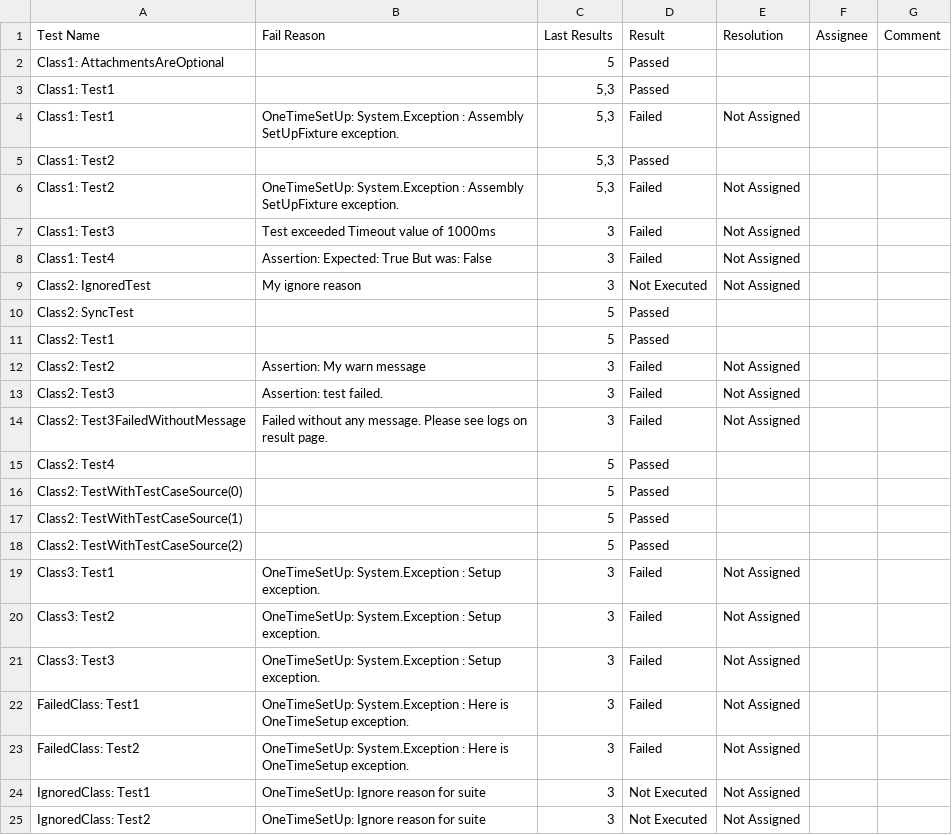
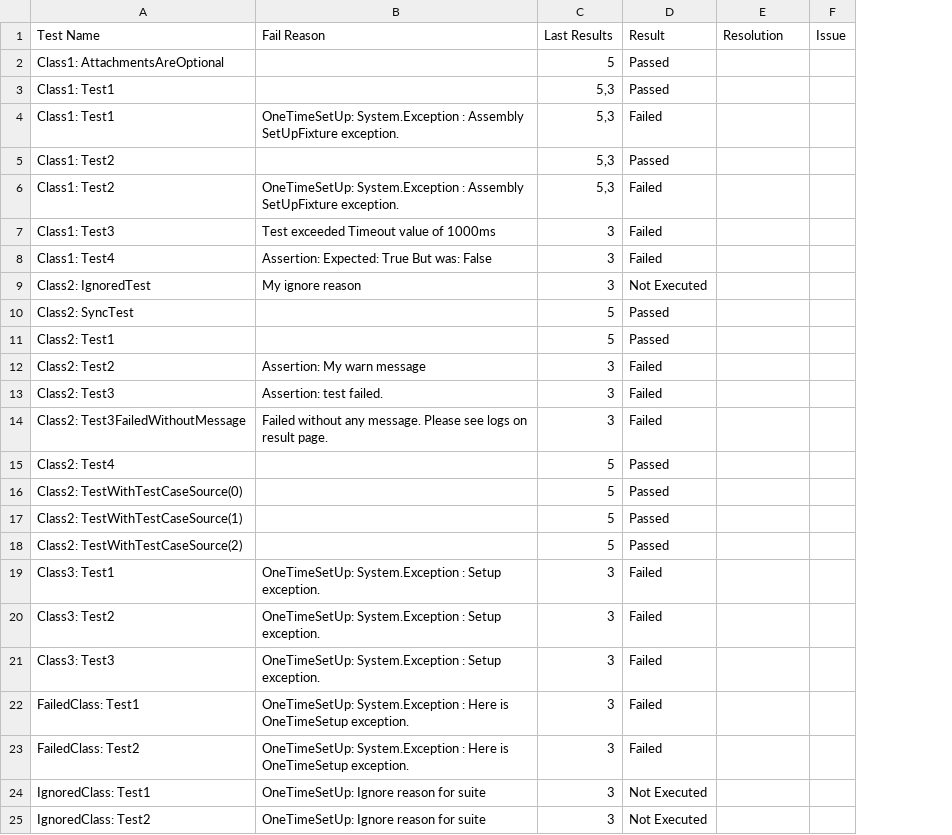
Before and after one commit to aquality-automation/aquality-tracking-ui, a CSV file: e2e/data/resultsTable/nunitV3FeatureName.csv, drawn as a sheet; removed rows and columns are numbered as before the commit, all else as after; the diff names each change by its address in the sheet, - before the commit and + after, or states it on an @@ line.

```diff
--- a/e2e/data/resultsTable/nunitV3FeatureName.csv
+++ b/e2e/data/resultsTable/nunitV3FeatureName.csv
-column F (Assignee), empty
-column G (Comment), empty
+column F (Issue), empty
-E4 (Resolution): Not Assigned
+E4 (Resolution): (empty)
-E6:E9 (Resolution): Not Assigned
+E6:E9 (Resolution): (empty)
-E12:E14 (Resolution): Not Assigned
+E12:E14 (Resolution): (empty)
-E19:E25 (Resolution): Not Assigned
+E19:E25 (Resolution): (empty)
```
Also changed, not shown: e2e/data/expected/milestoneView/assignedAndUnissigned.csv, e2e/data/expected/milestoneView/distinctResults.csv, 34 other files.
